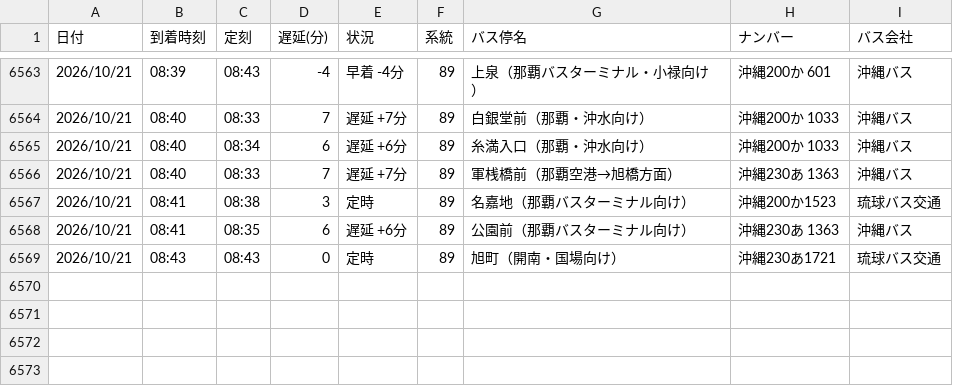
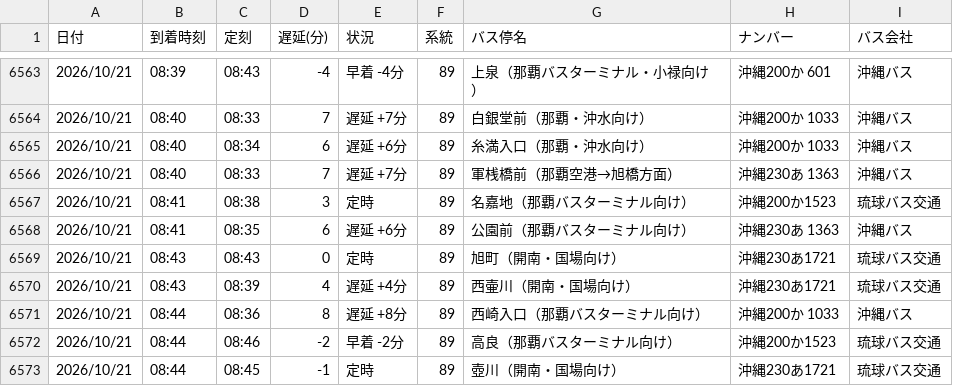
Before and after one commit to uy819/bus-tracker2, a CSV file: data/raw/89_up/bus_arrival_log.csv, drawn as a sheet; only a part is shown, gaps mark what is left out; the diff names each change by its address in the sheet, - before the commit and + after, or states it on an @@ line.

```diff
--- a/data/raw/89_up/bus_arrival_log.csv
+++ b/data/raw/89_up/bus_arrival_log.csv
+row 6570: 2026/10/21 | 08:43 | 08:39 | 4 | 遅延 +4分 | 89 | 西壷川（開南・国場向け） | 沖縄230あ1721 | 琉球バス交通
+row 6571: 2026/10/21 | 08:44 | 08:36 | 8 | 遅延 +8分 | 89 | 西崎入口（那覇バスターミナル向け） | 沖縄200か 1033 | 沖縄バス
+row 6572: 2026/10/21 | 08:44 | 08:46 | -2 | 早着 -2分 | 89 | 高良（那覇バスターミナル向け） | 沖縄200か1523 | 琉球バス交通
+row 6573: 2026/10/21 | 08:44 | 08:45 | -1 | 定時 | 89 | 壺川（開南・国場向け） | 沖縄230あ1721 | 琉球バス交通
```
Also changed, not shown: 1 other file.
